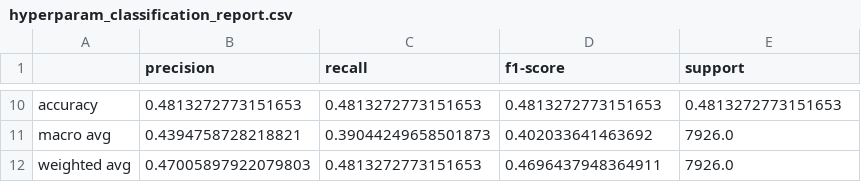
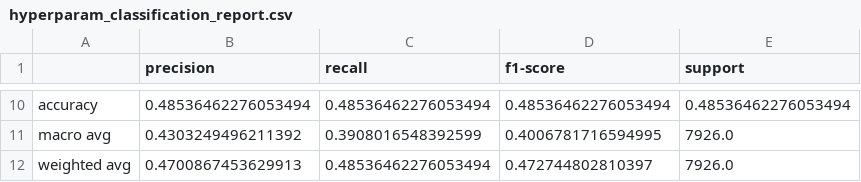
Before and after one commit to DSCI-310-2024/pynyairbnb, a CSV file: docs/sample_results/tables/hyperparam_classification_report.csv, drawn as a sheet; only a part is shown, gaps mark what is left out; the diff covers the shown part only.

```diff
--- a/docs/sample_results/tables/hyperparam_classification_report.csv
+++ b/docs/sample_results/tables/hyperparam_classification_report.csv
@@ -10,3 +10,3 @@
-accuracy,0.4813272773151653,0.4813272773151653,0.4813272773151653,0.4813272773151653
-macro avg,0.4394758728218821,0.39044249658501873,0.402033641463692,7926.0
-weighted avg,0.47005897922079803,0.4813272773151653,0.4696437948364911,7926.0
+accuracy,0.48536462276053494,0.48536462276053494,0.48536462276053494,0.48536462276053494
+macro avg,0.4303249496211392,0.3908016548392599,0.4006781716594995,7926.0
+weighted avg,0.4700867453629913,0.48536462276053494,0.472744802810397,7926.0
```
Also changed, not shown: 32 edited cells elsewhere in this file, docs/sample_data/X_test.csv, docs/sample_data/test_df.csv, 14 other files.
